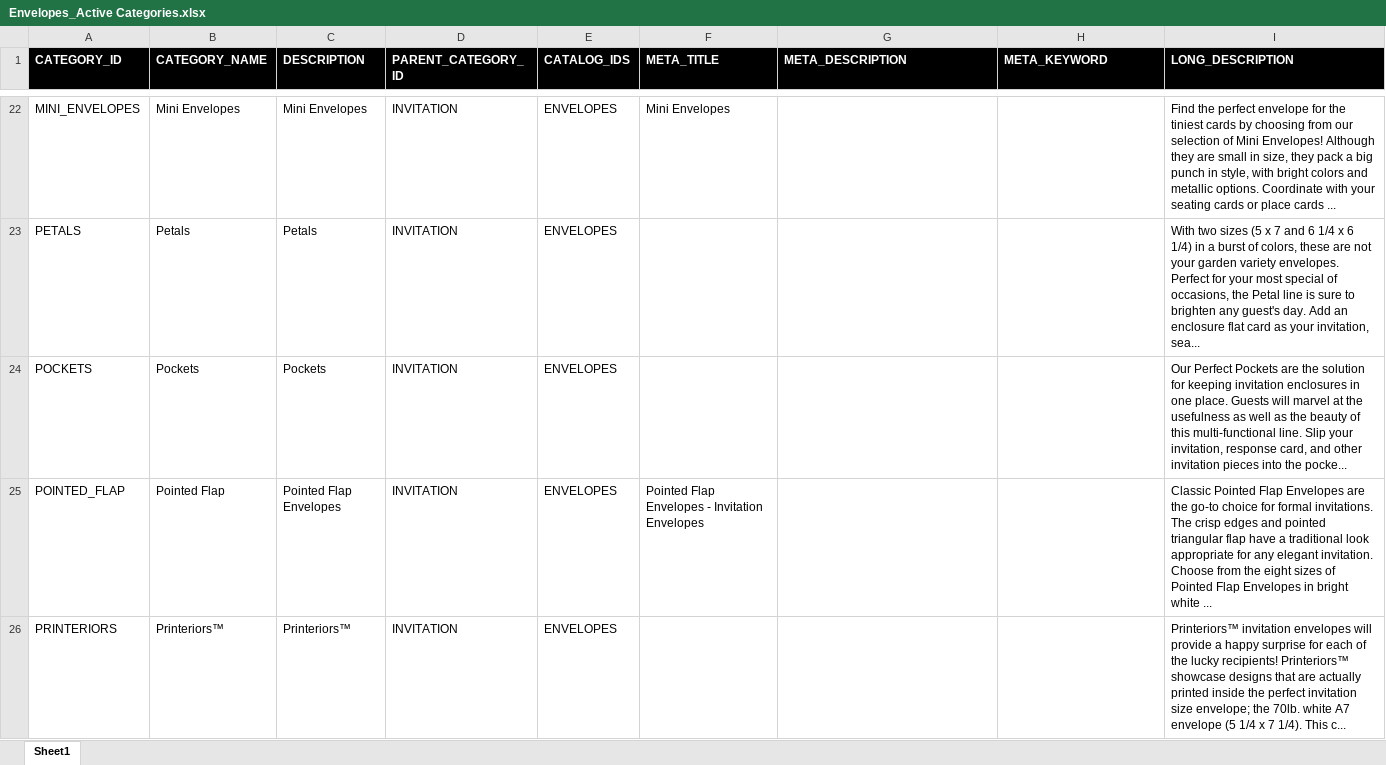
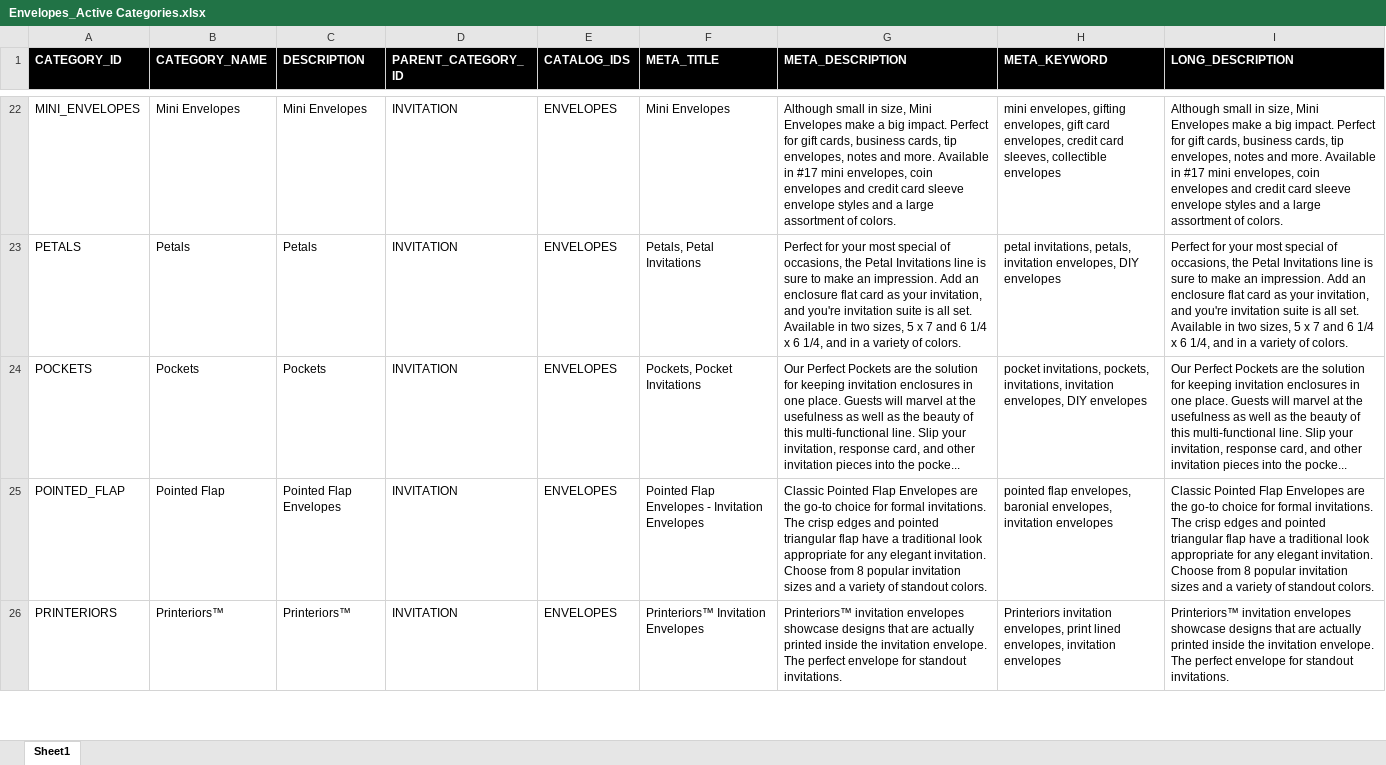
Before and after one commit to sneha-paul/pimTest, an Excel workbook: src/main/resources/feed/Envelopes_Active Categories.xlsx, sheet Sheet1, drawn as a sheet; only a part is shown, gaps mark what is left out; values as stored, in another font and other column widths than the file's, no borders; the diff covers the shown part only; the diff names each change by its address in the sheet, - before the commit and + after, or states it on an @@ line.

```diff
--- a/src/main/resources/feed/Envelopes_Active Categories.xlsx (sheet Sheet1)
+++ b/src/main/resources/feed/Envelopes_Active Categories.xlsx (sheet Sheet1)
-G22 (META_DESCRIPTION): (empty)
+G22 (META_DESCRIPTION): Although small in size, Mini Envelopes make a big impact. Perfect for gift cards, business cards, tip envelopes, notes and more. Available in #17 mini envelopes, coin envelopes and credit card sleeve envelope styles and a large assortment of colors.
-H22 (META_KEYWORD): (empty)
+H22 (META_KEYWORD): mini envelopes, gifting envelopes, gift card envelopes, credit card sleeves, collectible envelopes
-I22 (LONG_DESCRIPTION): Find the perfect envelope for the tiniest cards by choosing from our selection of Mini Envelopes! Although they are small in size, they pack a big punch in style, with bright colors and metallic options. Coordinate with your seating cards or place cards ...
+I22 (LONG_DESCRIPTION): Although small in size, Mini Envelopes make a big impact. Perfect for gift cards, business cards, tip envelopes, notes and more. Available in #17 mini envelopes, coin envelopes and credit card sleeve envelope styles and a large assortment of colors.
-F23 (META_TITLE): (empty)
+F23 (META_TITLE): Petals, Petal Invitations
-G23 (META_DESCRIPTION): (empty)
+G23 (META_DESCRIPTION): Perfect for your most special of occasions, the Petal Invitations line is sure to make an impression. Add an enclosure flat card as your invitation, and you're invitation suite is all set. Available in two sizes, 5 x 7 and 6 1/4 x 6 1/4, and in a variety of colors.
-H23 (META_KEYWORD): (empty)
+H23 (META_KEYWORD): petal invitations, petals, invitation envelopes, DIY envelopes
-I23 (LONG_DESCRIPTION): With two sizes (5 x 7 and 6 1/4 x 6 1/4) in a burst of colors, these are not your garden variety envelopes. Perfect for your most special of occasions, the Petal line is sure to brighten any guest's day. Add an enclosure flat card as your invitation, sea...
+I23 (LONG_DESCRIPTION): Perfect for your most special of occasions, the Petal Invitations line is sure to make an impression. Add an enclosure flat card as your invitation, and you're invitation suite is all set. Available in two sizes, 5 x 7 and 6 1/4 x 6 1/4, and in a variety of colors.
-F24 (META_TITLE): (empty)
+F24 (META_TITLE): Pockets, Pocket Invitations
-G24 (META_DESCRIPTION): (empty)
+G24 (META_DESCRIPTION): Our Perfect Pockets are the solution for keeping invitation enclosures in one place. Guests will marvel at the usefulness as well as the beauty of this multi-functional line. Slip your invitation, response card, and other invitation pieces into the pocke...
-H24 (META_KEYWORD): (empty)
+H24 (META_KEYWORD): pocket invitations, pockets, invitations, invitation envelopes, DIY envelopes
-G25 (META_DESCRIPTION): (empty)
+G25 (META_DESCRIPTION): Classic Pointed Flap Envelopes are the go-to choice for formal invitations. The crisp edges and pointed triangular flap have a traditional look appropriate for any elegant invitation. Choose from 8 popular invitation sizes and a variety of standout colors.
-H25 (META_KEYWORD): (empty)
+H25 (META_KEYWORD): pointed flap envelopes, baronial envelopes, invitation envelopes
-I25 (LONG_DESCRIPTION): …Choose from the eight sizes of Pointed Flap Envelopes in bright white ...
+I25 (LONG_DESCRIPTION): …Choose from 8 popular invitation sizes and a variety of standout colors.
-F26 (META_TITLE): (empty)
+F26 (META_TITLE): Printeriors™ Invitation Envelopes
-G26 (META_DESCRIPTION): (empty)
+G26 (META_DESCRIPTION): Printeriors™ invitation envelopes showcase designs that are actually printed inside the invitation envelope. The perfect envelope for standout invitations.
-H26 (META_KEYWORD): (empty)
+H26 (META_KEYWORD): Printeriors invitation envelopes, print lined envelopes, invitation envelopes
-I26 (LONG_DESCRIPTION): …invitation envelopes will provide a happy surprise for each of the lucky recipients! Printeriors™ showcase designs that are actually printed inside the perfect invitation size envelope; the 70lb. white A7 envelope (5 1/4 x 7 1/4). This c...
+I26 (LONG_DESCRIPTION): …invitation envelopes showcase designs that are actually printed inside the invitation envelope. The perfect envelope for standout invitations.
```
Also changed, not shown: 117 edited cells elsewhere in this sheet, 1 other file.
